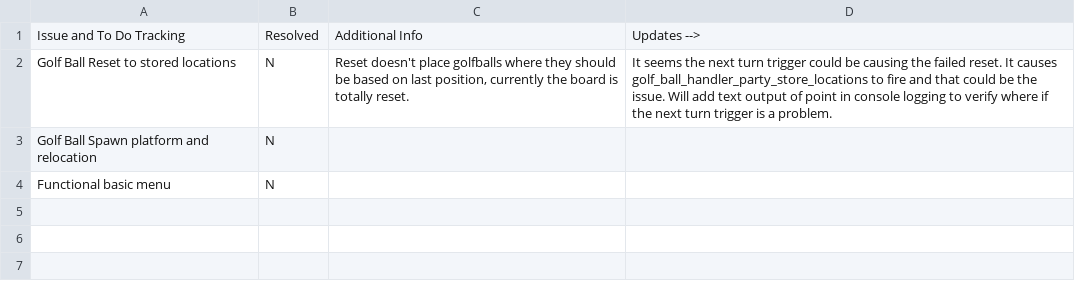
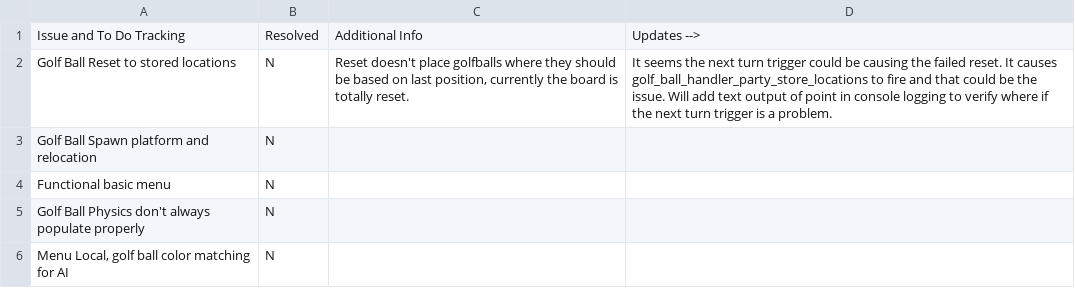
Before and after one commit to CodyTheDoer/Bevy-MiniGolf, a CSV file: spreadsheets/honey_dew.csv, drawn as a sheet.

Commit message:
Golf ball color application system is kinda working but could absolutely be better. I updated the UI to include player info in the golf ball data.

```diff
--- a/spreadsheets/honey_dew.csv
+++ b/spreadsheets/honey_dew.csv
@@ -4 +4,3 @@ Golf Ball Spawn platform and relocation,N,,
 Functional basic menu,N,,
+Golf Ball Physics don't always populate properly,N,,
+"Menu Local, golf ball color matching for AI",N,,
```
Also changed, not shown: 5 other files.
